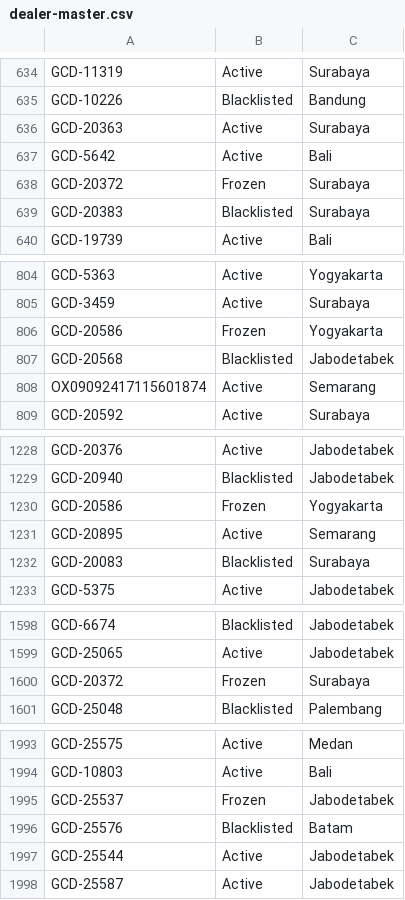
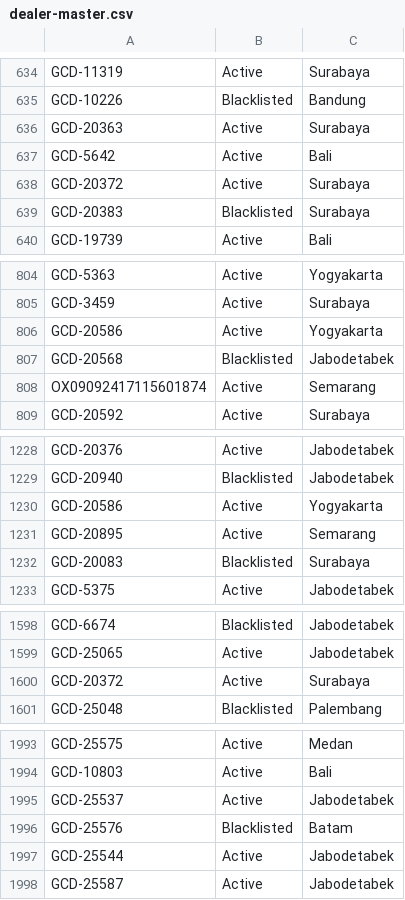
Before and after one commit to christopheryo-max/ens, a CSV file: data-E&S/dealer-master.csv, drawn as a sheet; only a part is shown, gaps mark what is left out; the diff covers the shown part only.

Commit message:
Auto-export: Dealer Master — 2026-06-27T05:44:44.933Z

```diff
--- a/data-E&S/dealer-master.csv
+++ b/data-E&S/dealer-master.csv
@@ -637,3 +637,3 @@ GCD-20363,Active,Surabaya
 GCD-5642,Active,Bali
-GCD-20372,Frozen,Surabaya
+GCD-20372,Active,Surabaya
 GCD-20383,Blacklisted,Surabaya
@@ -805,3 +805,3 @@ GCD-5363,Active,Yogyakarta
 GCD-3459,Active,Surabaya
-GCD-20586,Frozen,Yogyakarta
+GCD-20586,Active,Yogyakarta
 GCD-20568,Blacklisted,Jabodetabek
@@ -1229,3 +1229,3 @@ GCD-20376,Active,Jabodetabek
 GCD-20940,Blacklisted,Jabodetabek
-GCD-20586,Frozen,Yogyakarta
+GCD-20586,Active,Yogyakarta
 GCD-20895,Active,Semarang
@@ -1599,3 +1599,3 @@ GCD-6674,Blacklisted,Jabodetabek
 GCD-25065,Active,Jabodetabek
-GCD-20372,Frozen,Surabaya
+GCD-20372,Active,Surabaya
 GCD-25048,Blacklisted,Palembang
@@ -1994,3 +1994,3 @@ GCD-25575,Active,Medan
 GCD-10803,Active,Bali
-GCD-25537,Frozen,Jabodetabek
+GCD-25537,Active,Jabodetabek
 GCD-25576,Blacklisted,Batam
```
Also changed, not shown: 3 edited cells elsewhere in this file.
